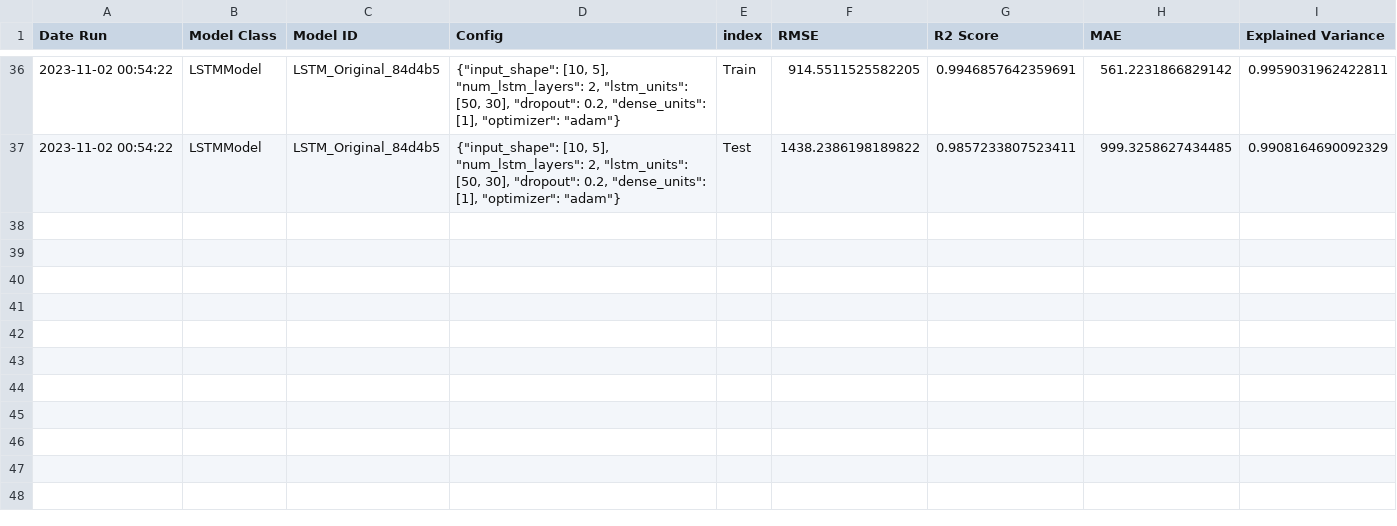
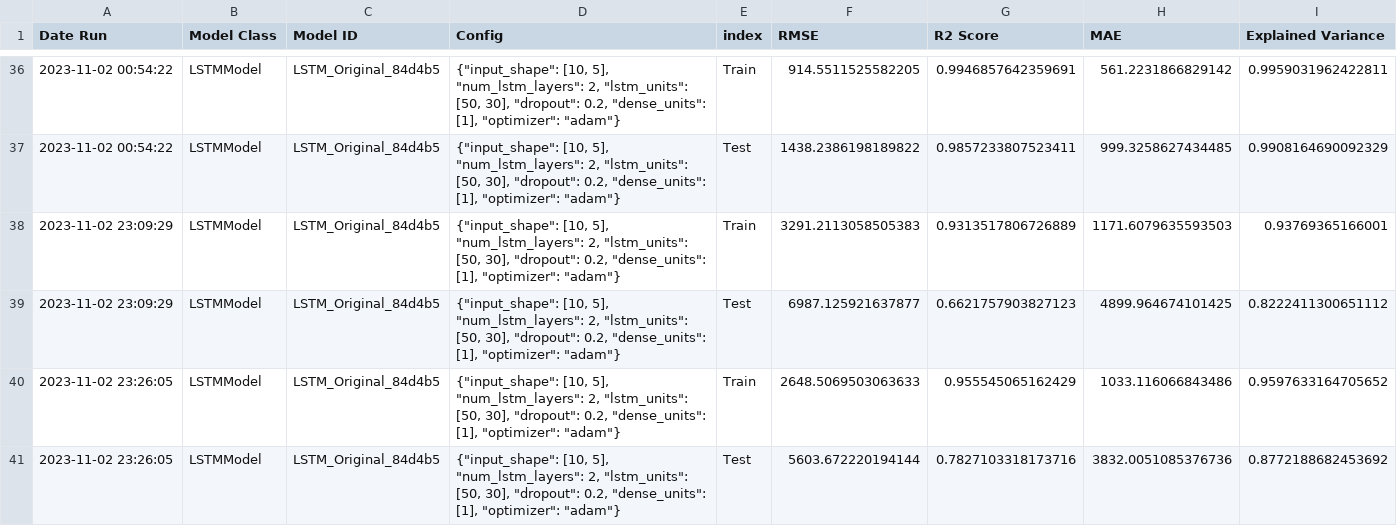
Before and after one commit to carlitosmanuelitos/Watch-out-for-the-DL-bugs, a CSV file: model_accuracy/model_deep_learning/all_model_accuracy.csv, drawn as a sheet; only a part is shown, gaps mark what is left out; the diff names each change by its address in the sheet, - before the commit and + after, or states it on an @@ line.

```diff
--- a/model_accuracy/model_deep_learning/all_model_accuracy.csv
+++ b/model_accuracy/model_deep_learning/all_model_accuracy.csv
+row 38: 2023-11-02 23:09:29 | LSTMModel | LSTM_Original_84d4b5 | {"input_shape": [10, 5], "num_lstm_layers": 2, "lstm_units": [50, 30], "dropout": 0.2, "dense_units": [1], "optimizer": "adam"} | Train | 3291.2113058505383 | 0.9313517806726889 | 1171.6079635593503 | 0.93769365166001
+row 39: 2023-11-02 23:09:29 | LSTMModel | LSTM_Original_84d4b5 | {"input_shape": [10, 5], "num_lstm_layers": 2, "lstm_units": [50, 30], "dropout": 0.2, "dense_units": [1], "optimizer": "adam"} | Test | 6987.125921637877 | 0.6621757903827123 | 4899.964674101425 | 0.8222411300651112
+row 40: 2023-11-02 23:26:05 | LSTMModel | LSTM_Original_84d4b5 | {"input_shape": [10, 5], "num_lstm_layers": 2, "lstm_units": [50, 30], "dropout": 0.2, "dense_units": [1], "optimizer": "adam"} | Train | 2648.5069503063633 | 0.955545065162429 | 1033.116066843486 | 0.9597633164705652
+row 41: 2023-11-02 23:26:05 | LSTMModel | LSTM_Original_84d4b5 | {"input_shape": [10, 5], "num_lstm_layers": 2, "lstm_units": [50, 30], "dropout": 0.2, "dense_units": [1], "optimizer": "adam"} | Test | 5603.672220194144 | 0.7827103318173716 | 3832.0051085376736 | 0.8772188682453692
```
Also changed, not shown: crypto_assets/data_c_ETH.csv, 39 other files.
